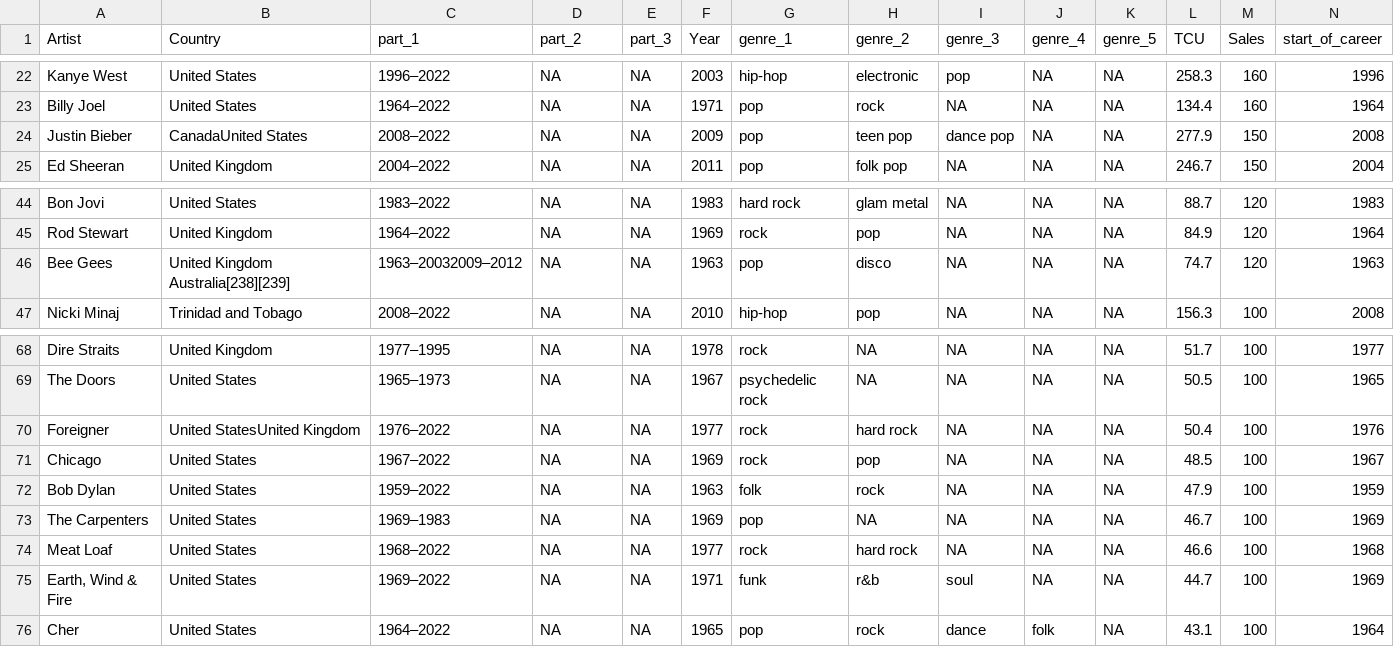
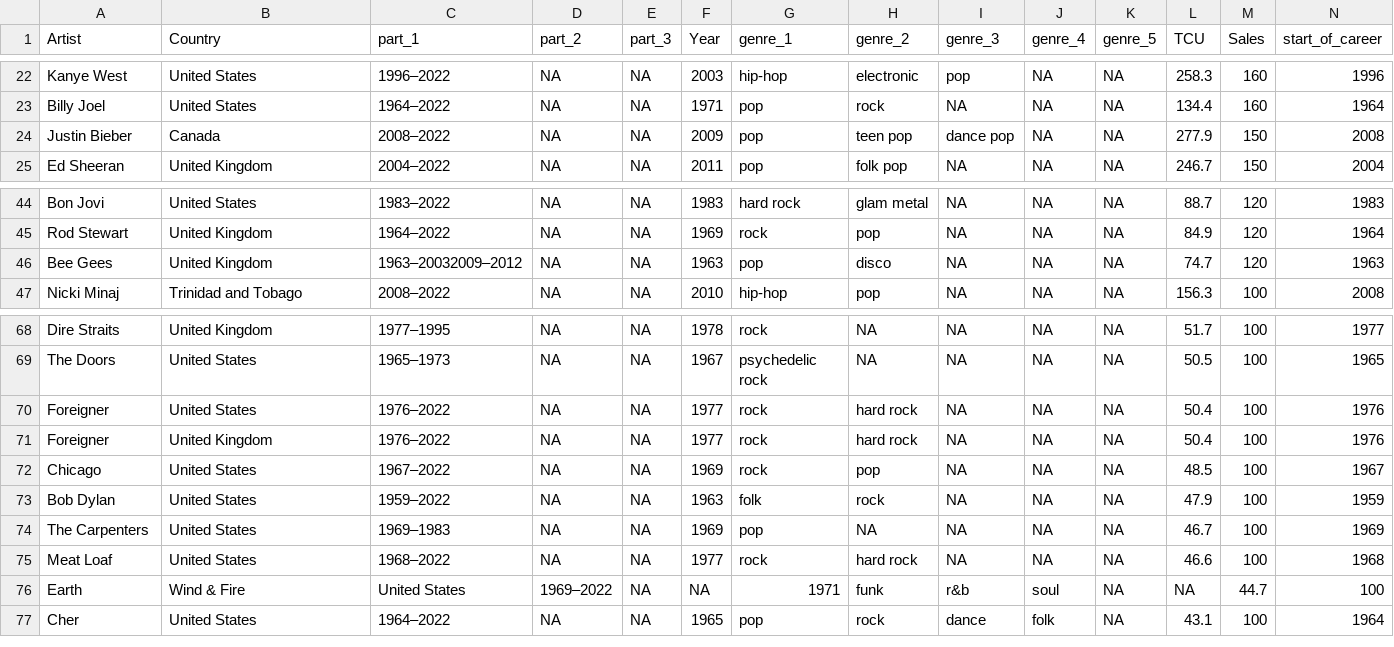
Before and after one commit to emiliakunst/emiliakunst.github.io, a CSV file: data/best_selling_artists_elaborate.csv, drawn as a sheet; only a part is shown, gaps mark what is left out; removed rows and columns are numbered as before the commit, all else as after; rows hold the shown columns only; the diff names each change by its address in the sheet, - before the commit and + after, or states it on an @@ line.

Commit message:
data better

```diff
--- a/data/best_selling_artists_elaborate.csv
+++ b/data/best_selling_artists_elaborate.csv
-B24 (Country): CanadaUnited States
+B24 (Country): Canada
-B46 (Country): United Kingdom Australia[238][239]
+B46 (Country): United Kingdom
+row 70: Foreigner | United States | 1976–2022 | NA | NA | 1977 | rock | hard rock | NA | NA | NA | 50.4 | 100 | 1976
-B71 (Country): United StatesUnited Kingdom
+B71 (Country): United Kingdom
-row 75: Earth, Wind & Fire | United States | 1969–2022 | NA | NA | 1971 | funk | r&b | soul | NA | NA | 44.7 | 100 | 1969
+row 76: Earth | Wind & Fire | United States | 1969–2022 | NA | NA | 1971 | funk | r&b | soul | NA | NA | 44.7 | 100
```
Also changed, not shown: 1 other file.
